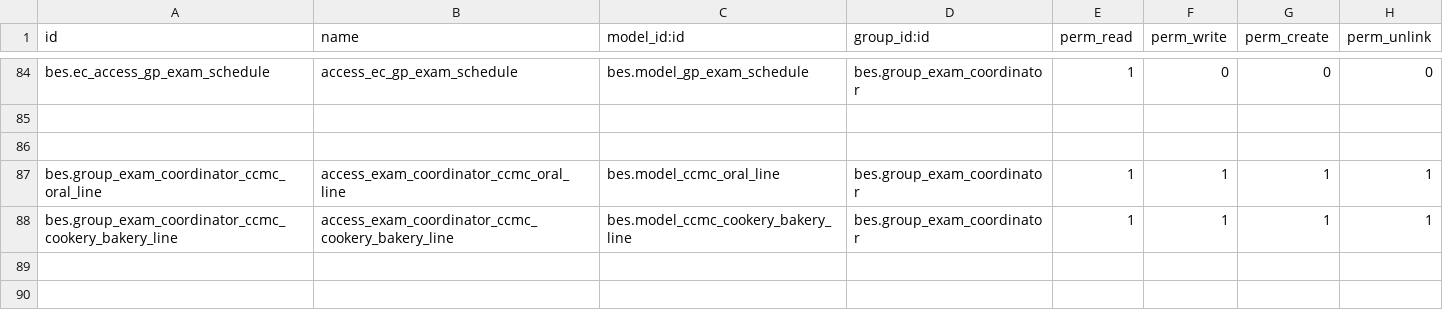
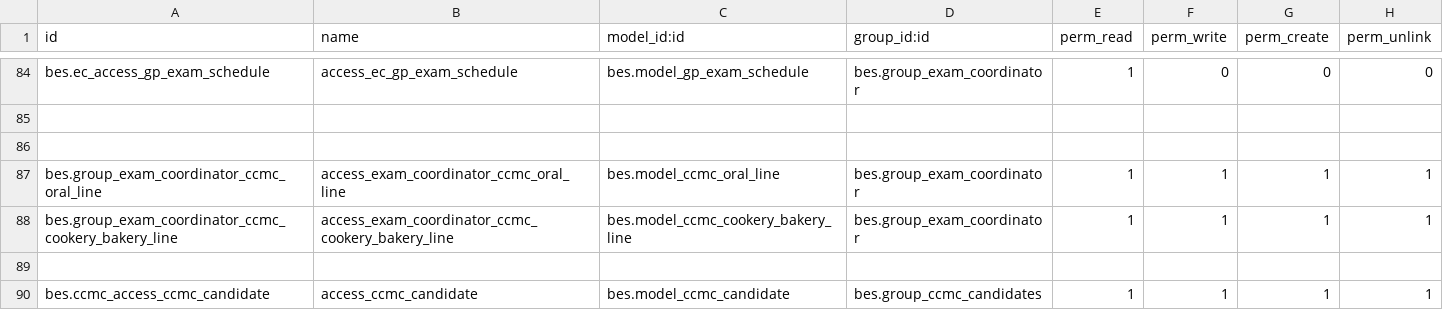
Before and after one commit to saif-esehat/bes, a CSV file: security/ir.model.access.csv, drawn as a sheet; only a part is shown, gaps mark what is left out; the diff names each change by its address in the sheet, - before the commit and + after, or states it on an @@ line.

```diff
--- a/security/ir.model.access.csv
+++ b/security/ir.model.access.csv
+row 89: (empty)
+row 90: bes.ccmc_access_ccmc_candidate | access_ccmc_candidate | bes.model_ccmc_candidate | bes.group_ccmc_candidates | 1 | 1 | 1 | 1
```
Also changed, not shown: 3 other files.
